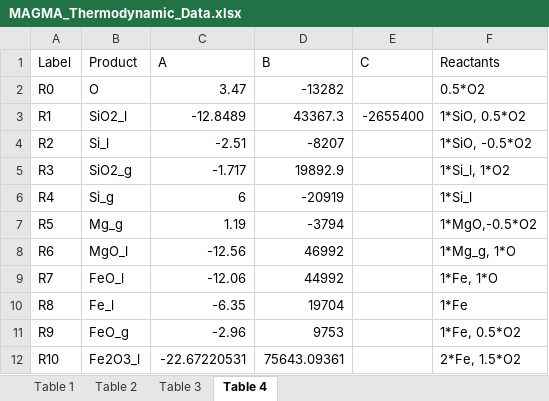
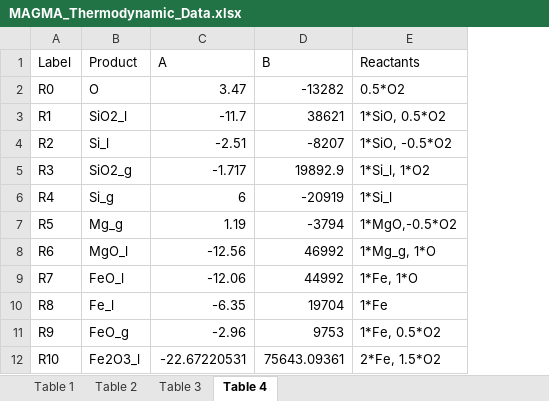
Before and after one commit to ScottHull/MAGMApy, an Excel workbook: data/MAGMA_Thermodynamic_Data.xlsx, sheet Table 4, drawn as a sheet; only a part is shown; values as stored, in another font and other column widths than the file's, no borders; the diff names each change by its address in the sheet, - before the commit and + after, or states it on an @@ line.

```diff
--- a/data/MAGMA_Thermodynamic_Data.xlsx (sheet Table 4)
+++ b/data/MAGMA_Thermodynamic_Data.xlsx (sheet Table 4)
-column E (C), row 3: -2655400
-C3 (A): -12.8489
+C3 (A): -11.7
-D3 (B): 43367.3
+D3 (B): 38621
```
Also changed, not shown: sheet Table 1, sheet Table 3, sheet Table 2, 2 other files.
